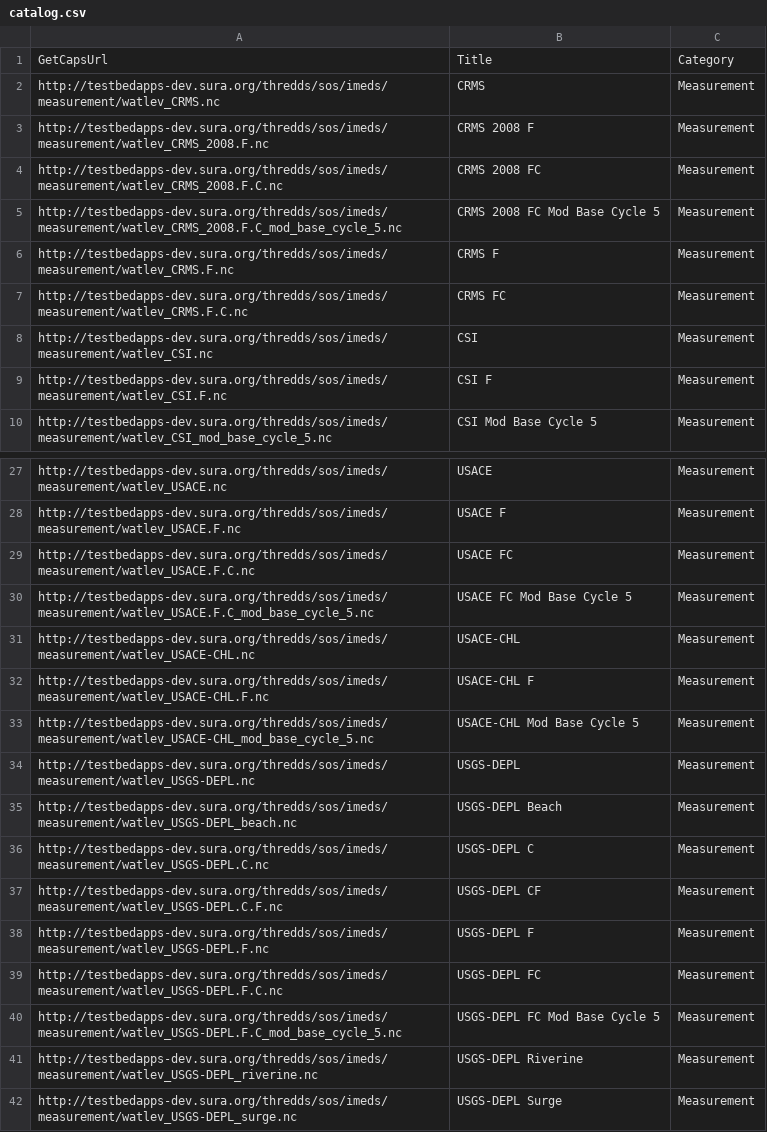
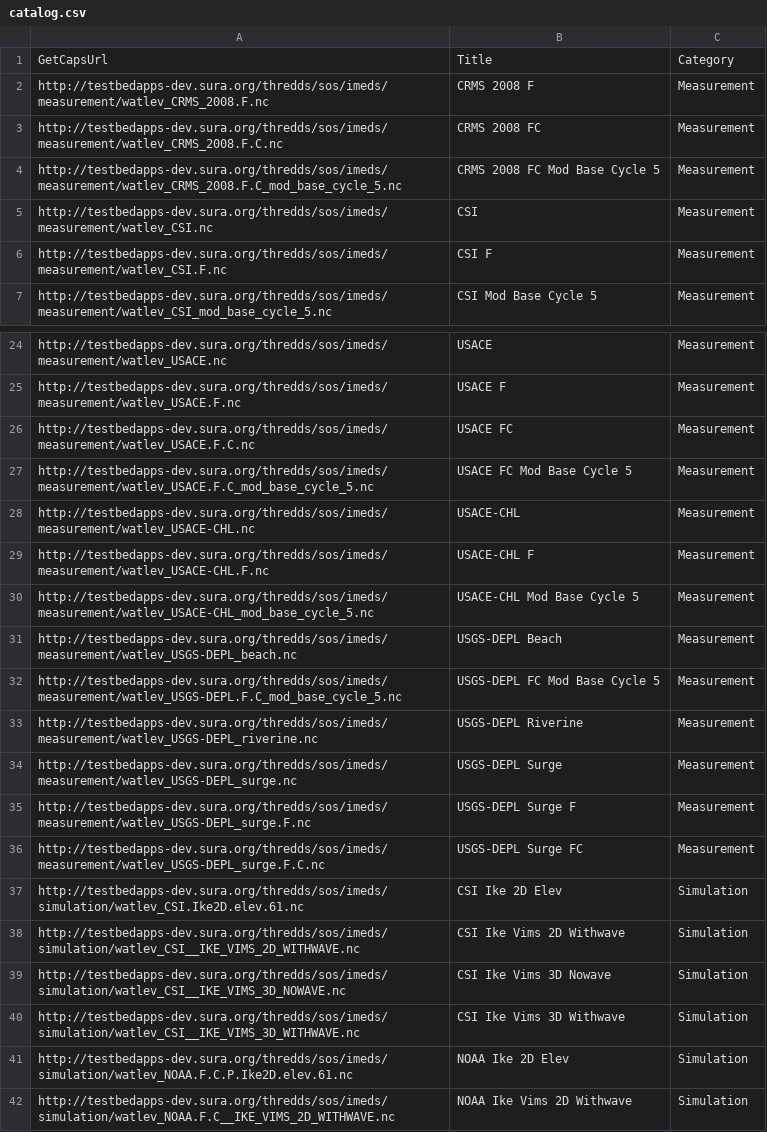
Before and after one commit to asascience-open/some, a CSV file: catalog.csv, drawn as a sheet; only a part is shown, gaps mark what is left out; the shorter side is filled out with more unchanged rows; the diff names each change by its address in the sheet, - before the commit and + after, or states it on an @@ line.

Commit message:
purged troublesome obs

```diff
--- a/catalog.csv
+++ b/catalog.csv
-row 2: http://testbedapps-dev.sura.org/thredds/sos/imeds/measurement/watlev_CRMS.nc | CRMS | Measurement
-row 6: http://testbedapps-dev.sura.org/thredds/sos/imeds/measurement/watlev_CRMS.F.nc | CRMS F | Measurement
-row 7: http://testbedapps-dev.sura.org/thredds/sos/imeds/measurement/watlev_CRMS.F.C.nc | CRMS FC | Measurement
-row 34: http://testbedapps-dev.sura.org/thredds/sos/imeds/measurement/watlev_USGS-DEPL.nc | USGS-DEPL | Measurement
-row 36: http://testbedapps-dev.sura.org/thredds/sos/imeds/measurement/watlev_USGS-DEPL.C.nc | USGS-DEPL C | Measurement
-row 37: http://testbedapps-dev.sura.org/thredds/sos/imeds/measurement/watlev_USGS-DEPL.C.F.nc | USGS-DEPL CF | Measurement
-row 38: http://testbedapps-dev.sura.org/thredds/sos/imeds/measurement/watlev_USGS-DEPL.F.nc | USGS-DEPL F | Measurement
-row 39: http://testbedapps-dev.sura.org/thredds/sos/imeds/measurement/watlev_USGS-DEPL.F.C.nc | USGS-DEPL FC | Measurement
```
